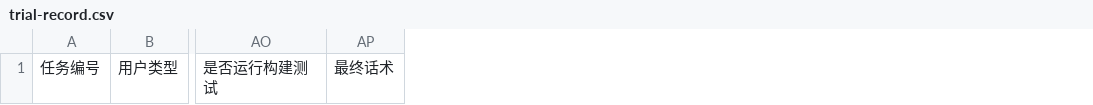
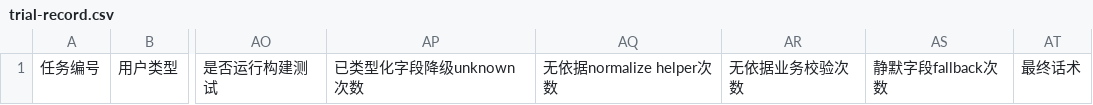
Before and after one commit to StriveToLearnCode/ai-talk-marketplace, a CSV file: ai-talk-public-marketplace/plugins/ai-talk/docs/trial-record.csv, drawn as a sheet; only a part is shown, gaps mark what is left out; the diff names each change by its address in the sheet, - before the commit and + after, or states it on an @@ line.

```diff
--- a/ai-talk-public-marketplace/plugins/ai-talk/docs/trial-record.csv
+++ b/ai-talk-public-marketplace/plugins/ai-talk/docs/trial-record.csv
+column AP, row 1: 已类型化字段降级unknown次数
+column AQ, row 1: 无依据normalize helper次数
+column AR, row 1: 无依据业务校验次数
+column AS, row 1: 静默字段fallback次数
```
Also changed, not shown: plugins/ai-talk/docs/trial-record.csv, 22 other files.
